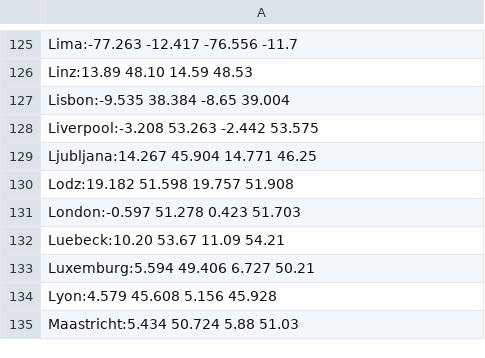
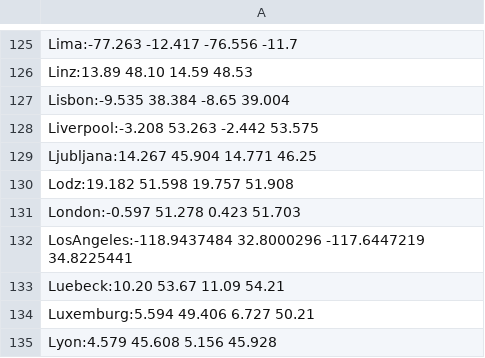
Before and after one commit to headwaymaps/headway, a CSV file: web/bboxes.csv, drawn as a sheet; only a part is shown, gaps mark what is left out; the shorter side is filled out with more unchanged rows; the diff names each change by its address in the sheet, - before the commit and + after, or states it on an @@ line.

Commit message:
example build for los angeles

```diff
--- a/web/bboxes.csv
+++ b/web/bboxes.csv
+row 132: LosAngeles:-118.9437484 32.8000296 -117.6447219 34.8225441
```
Also changed, not shown: 3 other files.
